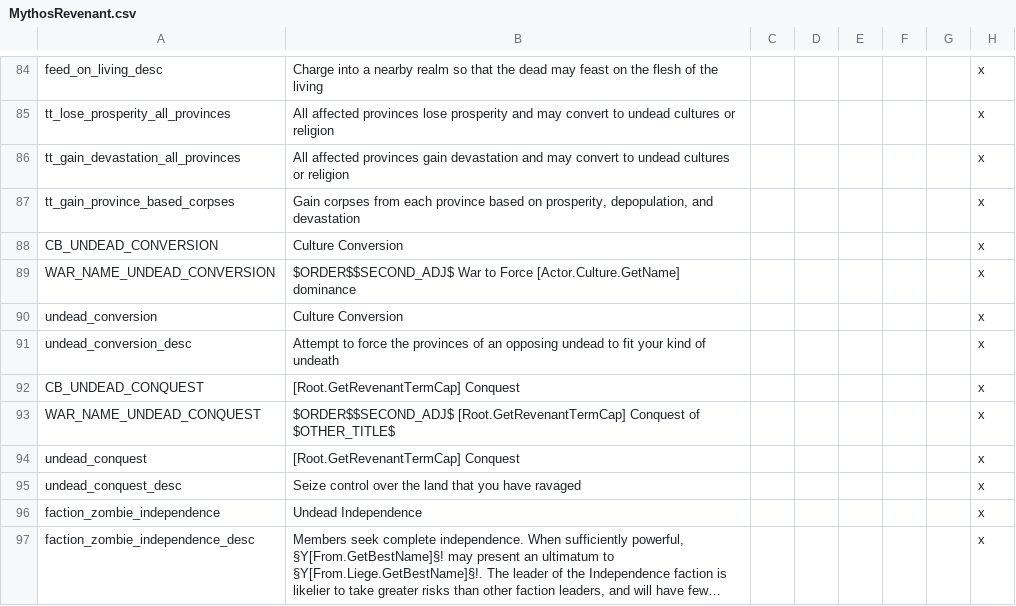
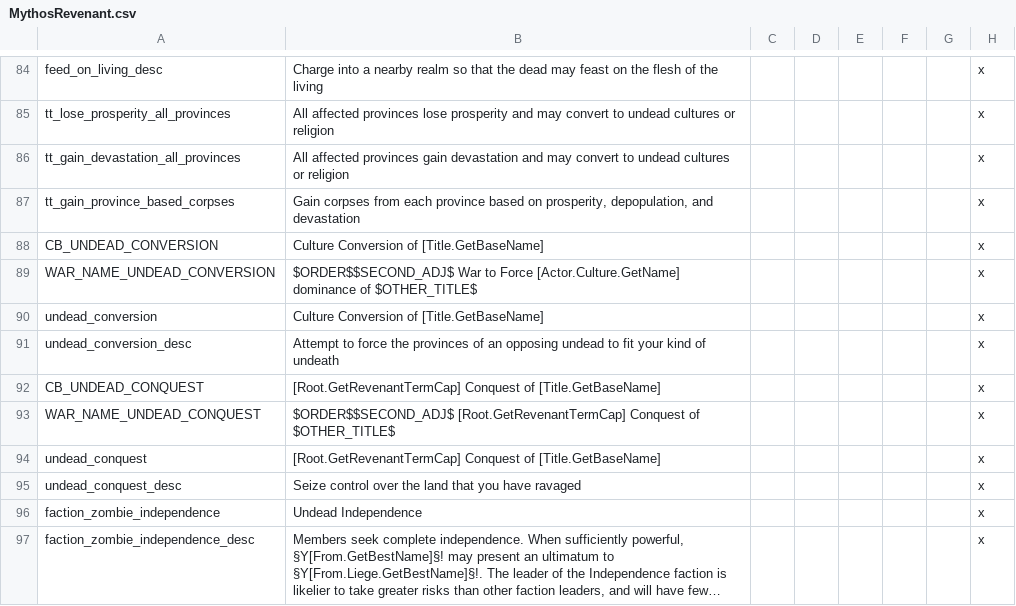
Before and after one commit to Leekoo/Mythos2, a CSV file: Mythos2/localisation/MythosRevenant.csv, drawn as a sheet; only a part is shown, gaps mark what is left out; long unchanged cells end in …; the diff names each change by its address in the sheet, - before the commit and + after, or states it on an @@ line.

```diff
--- a/Mythos2/localisation/MythosRevenant.csv
+++ b/Mythos2/localisation/MythosRevenant.csv
-B88: Culture Conversion
+B88: Culture Conversion of [Title.GetBaseName]
-B89: …[Actor.Culture.GetName] dominance
+B89: …[Actor.Culture.GetName] dominance of $OTHER_TITLE$
-B90: Culture Conversion
+B90: Culture Conversion of [Title.GetBaseName]
-B92: [Root.GetRevenantTermCap] Conquest
+B92: [Root.GetRevenantTermCap] Conquest of [Title.GetBaseName]
-B94: [Root.GetRevenantTermCap] Conquest
+B94: [Root.GetRevenantTermCap] Conquest of [Title.GetBaseName]
```
Also changed, not shown: 1 other file.
